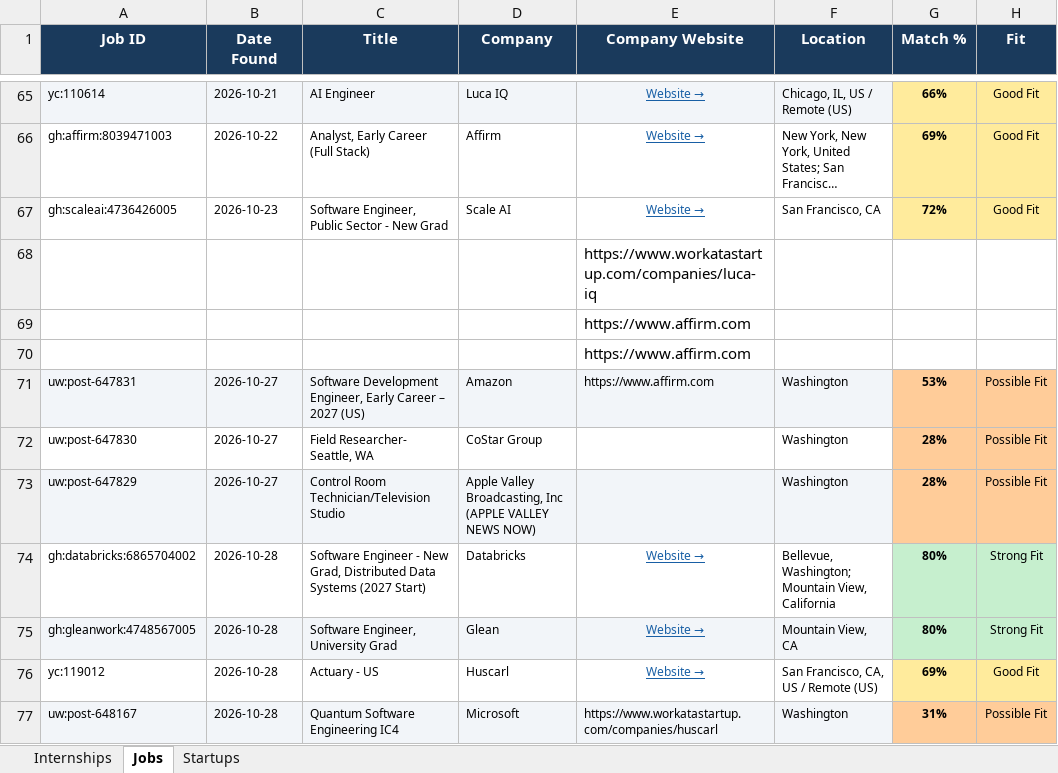
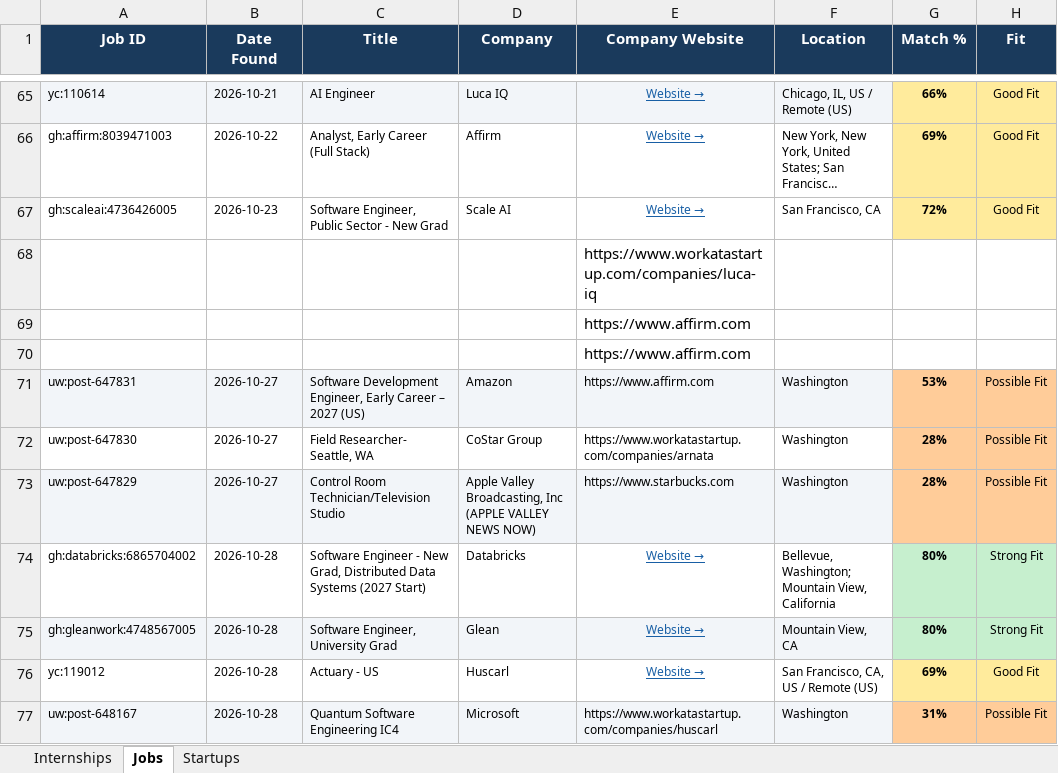
Before and after one commit to gvignesh286/26Jobs, an Excel workbook: jobs.xlsx, sheet Jobs, drawn as a sheet; only a part is shown, gaps mark what is left out; long unchanged cells end in …; values as stored, in another font and other column widths than the file's, no borders; the diff covers the shown part only; the diff names each change by its address in the sheet, - before the commit and + after, or states it on an @@ line.

```diff
--- a/jobs.xlsx (sheet Jobs)
+++ b/jobs.xlsx (sheet Jobs)
-E72 (Company Website): (empty)
+E72 (Company Website): https://www.workatastartup.com/companies/arnata
-E73 (Company Website): (empty)
+E73 (Company Website): https://www.starbucks.com
```
Also changed, not shown: 4 added rows and 2 edited cells elsewhere in this sheet, sheet Internships, sheet Startups.
